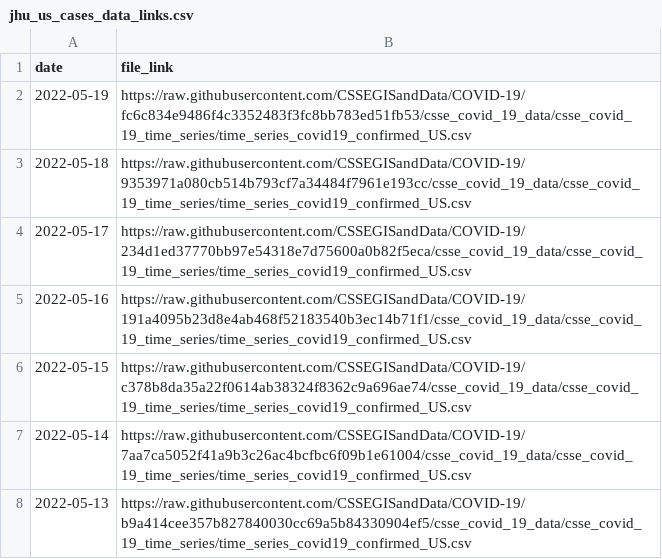
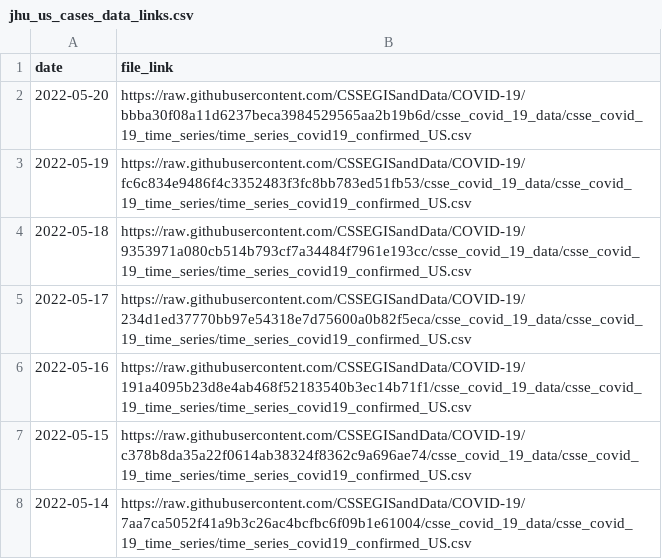
Before and after one commit to reichlab/covidData, a CSV file: data/jhu_us_cases_data_links.csv, drawn as a sheet; only a part is shown; the shorter side is filled out with more unchanged rows.

```diff
--- a/data/jhu_us_cases_data_links.csv
+++ b/data/jhu_us_cases_data_links.csv
@@ -1,2 +1,3 @@
 "date","file_link"
+2022-05-20,"https://raw.githubusercontent.com/CSSEGISandData/COVID-19/bbba30f08a11d6237beca3984529565aa2b19b6d/csse_covid_19_data/csse_covid_19_time_series/time_series_covid19_confirmed_US.csv"
 2022-05-19,"https://raw.githubusercontent.com/CSSEGISandData/COVID-19/fc6c834e9486f4c3352483f3fc8bb783ed51fb53/csse_covid_19_data/csse_covid_19_time_series/time_series_covid19_confirmed_US.csv"
```
Also changed, not shown: data/jhu_global_cases_data_links.csv, data/jhu_global_deaths_data_links.csv, 1 other file.
